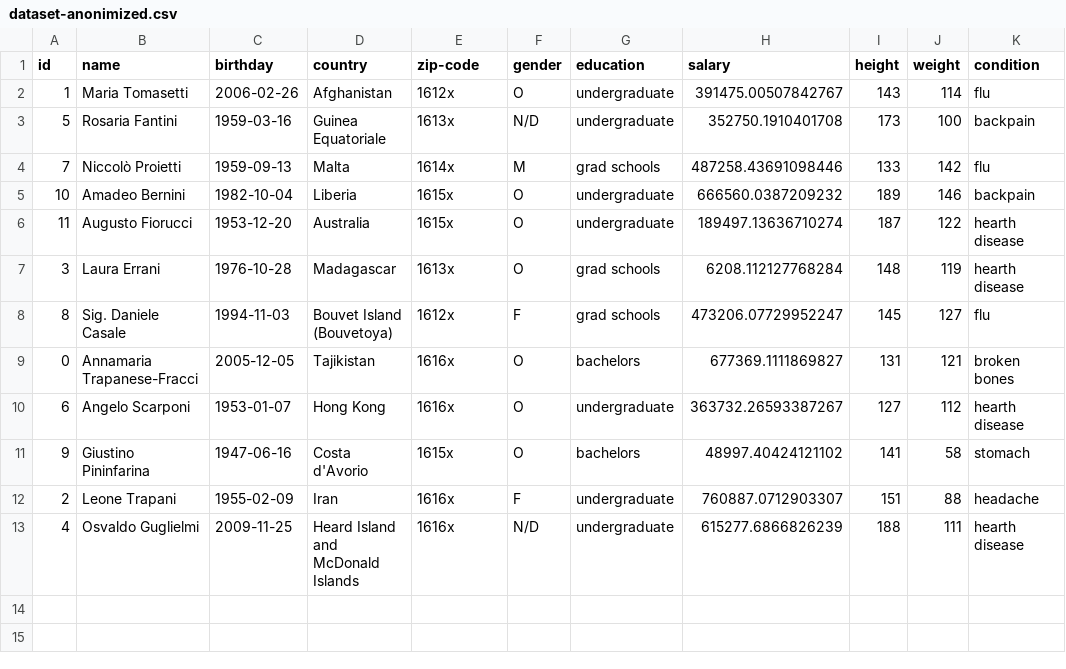
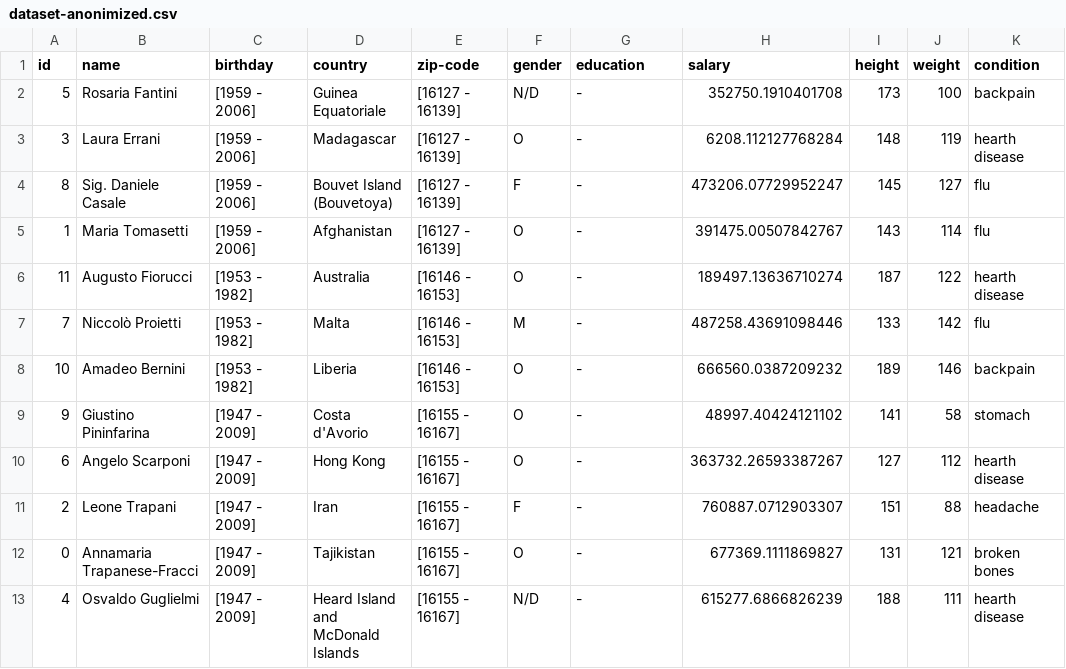
Before and after one commit to alesime02/Mondrian-Project, a CSV file: dataset-anonimized.csv, drawn as a sheet.

Commit message:
[Kenny #2] - Education's Median Defined

```diff
--- a/dataset-anonimized.csv
+++ b/dataset-anonimized.csv
@@ -1,13 +1,13 @@
 id,name,birthday,country,zip-code,gender,education,salary,height,weight,condition
-1,Maria Tomasetti,2006-02-26,Afghanistan,1612x,O,undergraduate,391475.00507842767,143,114,flu
-5,Rosaria Fantini,1959-03-16,Guinea Equatoriale,1613x,N/D,undergraduate,352750.1910401708,173,100,backpain
-7,Niccolò Proietti,1959-09-13,Malta,1614x,M,grad schools,487258.43691098446,133,142,flu
-10,Amadeo Bernini,1982-10-04,Liberia,1615x,O,undergraduate,666560.0387209232,189,146,backpain
-11,Augusto Fiorucci,1953-12-20,Australia,1615x,O,undergraduate,189497.13636710274,187,122,hearth disease
-3,Laura Errani,1976-10-28,Madagascar,1613x,O,grad schools,6208.112127768284,148,119,hearth disease
-8,Sig. Daniele Casale,1994-11-03,Bouvet Island (Bouvetoya),1612x,F,grad schools,473206.07729952247,145,127,flu
-0,Annamaria Trapanese-Fracci,2005-12-05,Tajikistan,1616x,O,bachelors,677369.1111869827,131,121,broken bones
-6,Angelo Scarponi,1953-01-07,Hong Kong,1616x,O,undergraduate,363732.26593387267,127,112,hearth disease
-9,Giustino Pininfarina,1947-06-16,Costa d'Avorio,1615x,O,bachelors,48997.40424121102,141,58,stomach
-2,Leone Trapani,1955-02-09,Iran,1616x,F,undergraduate,760887.0712903307,151,88,headache
-4,Osvaldo Guglielmi,2009-11-25,Heard Island and McDonald Islands,1616x,N/D,undergraduate,615277.6866826239,188,111,hearth disease
+5,Rosaria Fantini,[1959 - 2006],Guinea Equatoriale,[16127 - 16139],N/D,-,352750.1910401708,173,100,backpain
+3,Laura Errani,[1959 - 2006],Madagascar,[16127 - 16139],O,-,6208.112127768284,148,119,hearth disease
+8,Sig. Daniele Casale,[1959 - 2006],Bouvet Island (Bouvetoya),[16127 - 16139],F,-,473206.07729952247,145,127,flu
+1,Maria Tomasetti,[1959 - 2006],Afghanistan,[16127 - 16139],O,-,391475.00507842767,143,114,flu
+11,Augusto Fiorucci,[1953 - 1982],Australia,[16146 - 16153],O,-,189497.13636710274,187,122,hearth disease
+7,Niccolò Proietti,[1953 - 1982],Malta,[16146 - 16153],M,-,487258.43691098446,133,142,flu
+10,Amadeo Bernini,[1953 - 1982],Liberia,[16146 - 16153],O,-,666560.0387209232,189,146,backpain
+9,Giustino Pininfarina,[1947 - 2009],Costa d'Avorio,[16155 - 16167],O,-,48997.40424121102,141,58,stomach
+6,Angelo Scarponi,[1947 - 2009],Hong Kong,[16155 - 16167],O,-,363732.26593387267,127,112,hearth disease
+2,Leone Trapani,[1947 - 2009],Iran,[16155 - 16167],F,-,760887.0712903307,151,88,headache
+0,Annamaria Trapanese-Fracci,[1947 - 2009],Tajikistan,[16155 - 16167],O,-,677369.1111869827,131,121,broken bones
+4,Osvaldo Guglielmi,[1947 - 2009],Heard Island and McDonald Islands,[16155 - 16167],N/D,-,615277.6866826239,188,111,hearth disease
```
Also changed, not shown: 2 other files.
